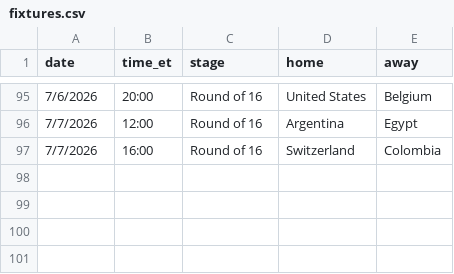
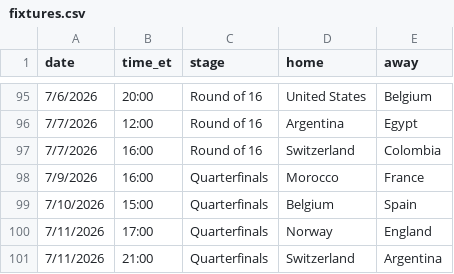
Before and after one commit to krishna-on-gh/fifa-worldcup-2026-predictor, a CSV file: fixtures.csv, drawn as a sheet; only a part is shown, gaps mark what is left out.

Commit message:
Adding Quarterfinal games

```diff
--- a/fixtures.csv
+++ b/fixtures.csv
@@ -97 +97,5 @@ date,time_et,stage,home,away
 7/7/2026,16:00,Round of 16,Switzerland,Colombia
+7/9/2026,16:00,Quarterfinals,Morocco,France
+7/10/2026,15:00,Quarterfinals,Belgium,Spain
+7/11/2026,17:00,Quarterfinals,Norway,England
+7/11/2026,21:00,Quarterfinals,Switzerland,Argentina
```
